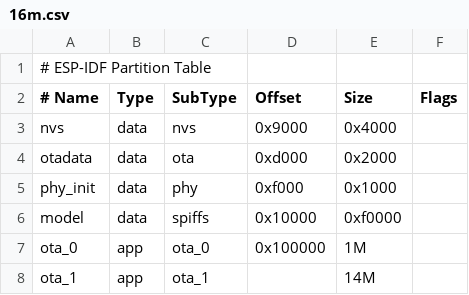
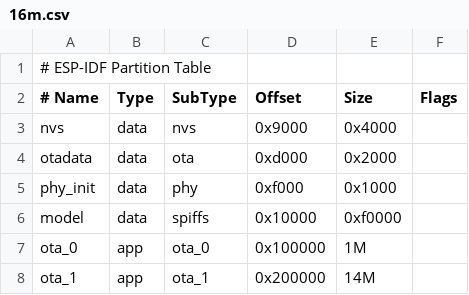
Before and after one commit to XuSenfeng/electronic_pet_mcp, a CSV file: ota/16m.csv, drawn as a sheet.

```diff
--- a/ota/16m.csv
+++ b/ota/16m.csv
@@ -7,2 +7,2 @@ model,    data, spiffs,  0x10000,   0xf0000,
 ota_0,    app,  ota_0,   0x100000,  1M,
-ota_1,    app,  ota_1,   ,  14M,
+ota_1,    app,  ota_1,   0x200000,  14M,
```
Also changed, not shown: 30 other files.
